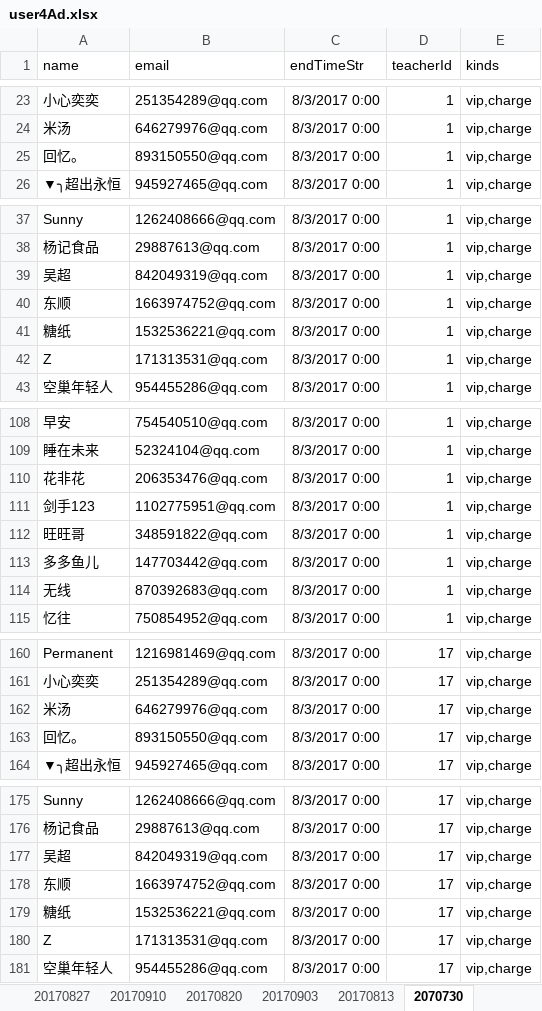
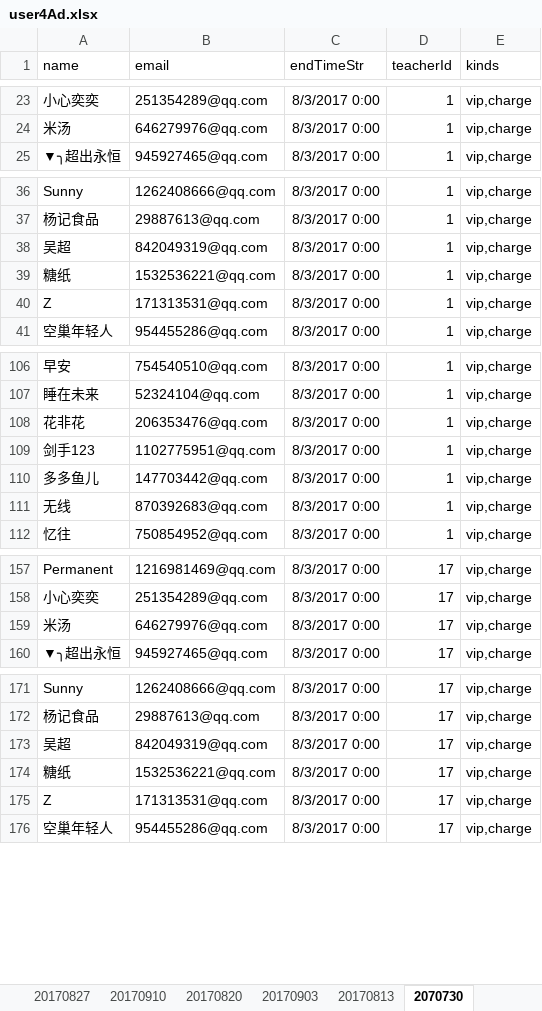
Before and after one commit to liuzongtao/5ig8, an Excel workbook: src/main/resources/user4Ad.xlsx, sheet 2070730, drawn as a sheet; only a part is shown, gaps mark what is left out; values as stored, in another font and other column widths than the file's, no borders; the diff covers the shown part only; the diff names each change by its address in the sheet, - before the commit and + after, or states it on an @@ line.

```diff
--- a/src/main/resources/user4Ad.xlsx (sheet 2070730)
+++ b/src/main/resources/user4Ad.xlsx (sheet 2070730)
-row 25: 回忆。 | 893150550@qq.com | 8/3/2017 0:00 | 1 | vip,charge
-row 40: 东顺 | 1663974752@qq.com | 8/3/2017 0:00 | 1 | vip,charge
-row 112: 旺旺哥 | 348591822@qq.com | 8/3/2017 0:00 | 1 | vip,charge
-row 163: 回忆。 | 893150550@qq.com | 8/3/2017 0:00 | 17 | vip,charge
-row 178: 东顺 | 1663974752@qq.com | 8/3/2017 0:00 | 17 | vip,charge
```
Also changed, not shown: 1 removed row elsewhere in this sheet, sheet 20170723, sheet 20170806, sheet 20170827, 9 other files.
